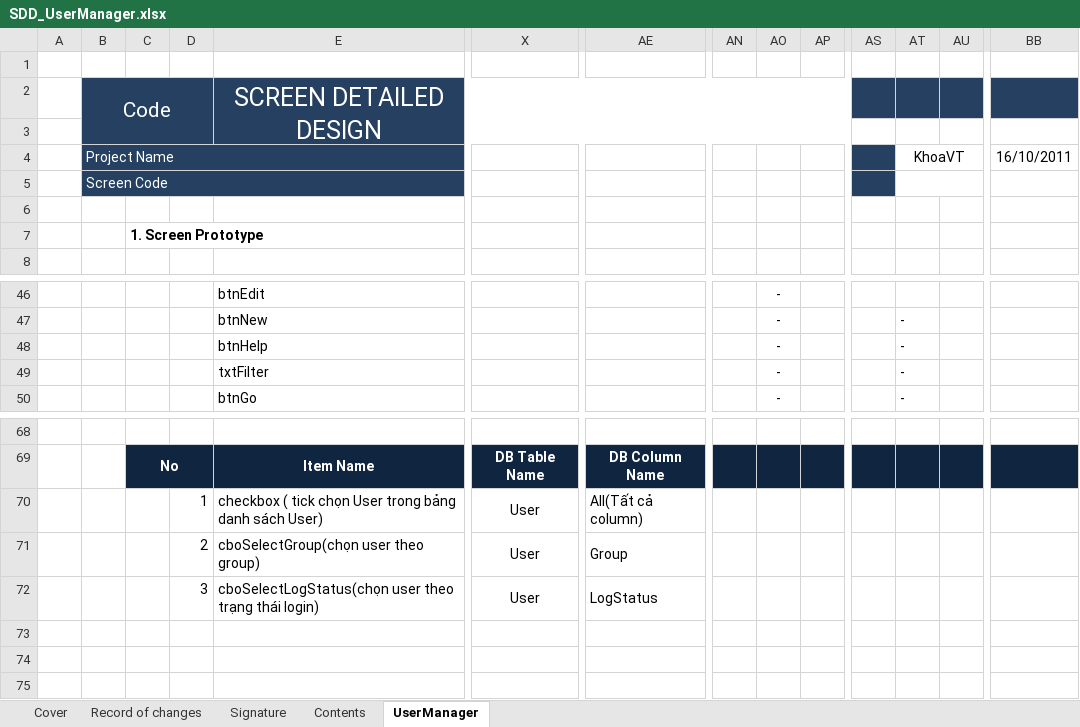
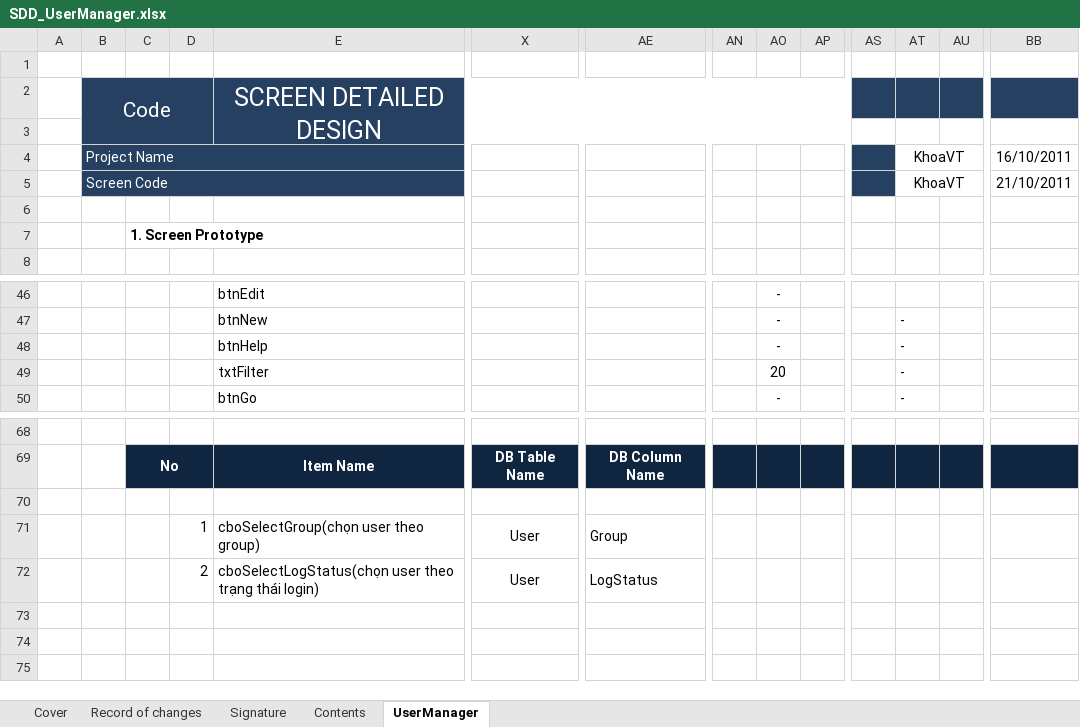
Before and after one commit to tuanva90/cnpm03-php-webproject, an Excel workbook: Document/Design/SDD_UserManager.xlsx, sheet UserManager, drawn as a sheet; only a part is shown, gaps mark what is left out; values as stored, in another font and other column widths than the file's, no borders; rows hold the shown columns only; the diff names each change by its address in the sheet, - before the commit and + after, or states it on an @@ line.

Commit message:
update file sau khi review

```diff
--- a/Document/Design/SDD_UserManager.xlsx (sheet UserManager)
+++ b/Document/Design/SDD_UserManager.xlsx (sheet UserManager)
-AT5: (empty)
+AT5: KhoaVT
-BB5: (empty)
+BB5: 21/10/2011
-AO49: -
+AO49: 20
-row 70:  |  |  | 1 | checkbox ( tick chọn User trong bảng danh sách User) | User | All(Tất cả column)
+row 70: (empty)
-D71: 2
+D71: 1
-D72: 3
+D72: 2
```
